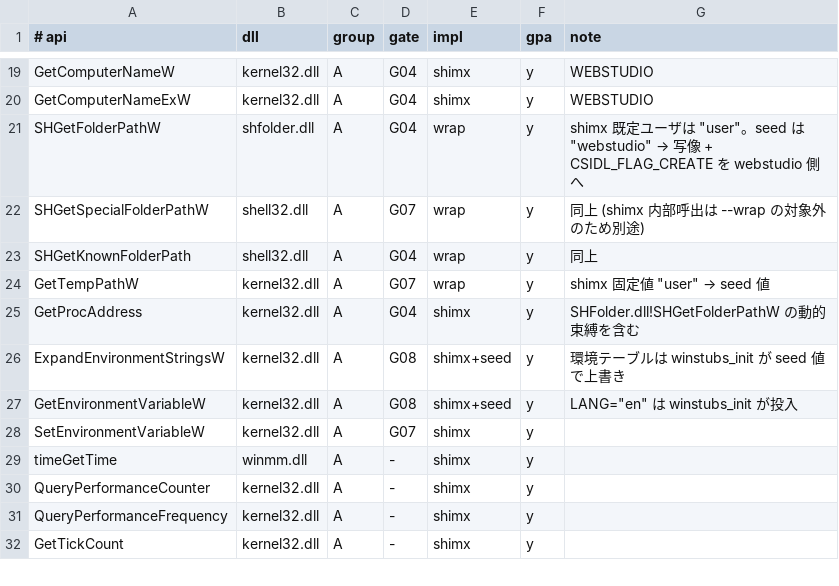
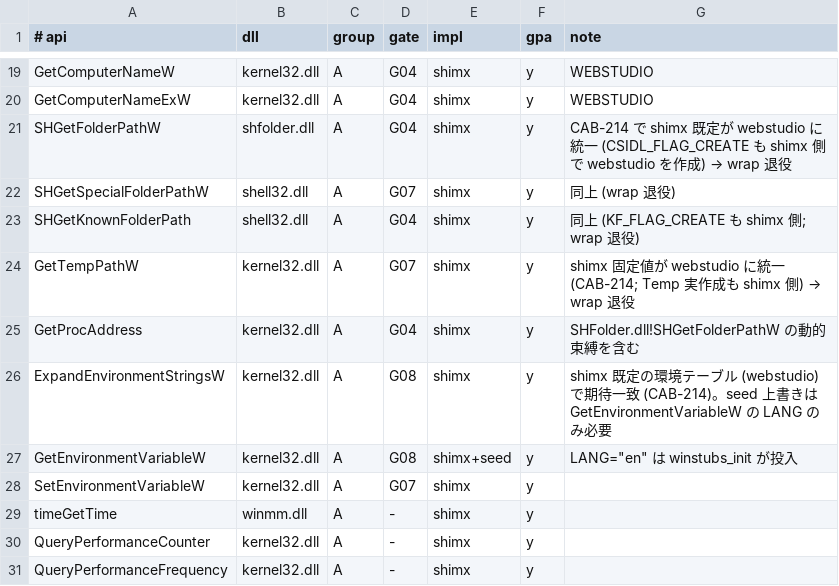
Before and after one commit to signature-studio/signature-studio-dev, a TSV file: tools/startup/winstubs/data/api_matrix.tsv, drawn as a sheet; only a part is shown, gaps mark what is left out; the shorter side is filled out with more unchanged rows.

Commit message:
refactor(shimx): post-integration cleanups (CAB-214 follow-up)

```diff
--- a/tools/startup/winstubs/data/api_matrix.tsv
+++ b/tools/startup/winstubs/data/api_matrix.tsv
@@ -20,8 +20,8 @@ GetComputerNameW	kernel32.dll	A	G04	shimx	y	"WEBSTUDIO"
 GetComputerNameExW	kernel32.dll	A	G04	shimx	y	"WEBSTUDIO"
-SHGetFolderPathW	shfolder.dll	A	G04	wrap	y	shimx 既定ユーザは "user"。seed は "webstudio" → 写像 + CSIDL_FLAG_CREATE を webstudio 側へ
-SHGetSpecialFolderPathW	shell32.dll	A	G07	wrap	y	同上 (shimx 内部呼出は --wrap の対象外のため別途)
-SHGetKnownFolderPath	shell32.dll	A	G04	wrap	y	同上
-GetTempPathW	kernel32.dll	A	G07	wrap	y	shimx 固定値 "user" → seed 値
+SHGetFolderPathW	shfolder.dll	A	G04	shimx	y	CAB-214 で shimx 既定が webstudio に統一 (CSIDL_FLAG_CREATE も shimx 側で webstudio を作成) → wrap 退役
+SHGetSpecialFolderPathW	shell32.dll	A	G07	shimx	y	同上 (wrap 退役)
+SHGetKnownFolderPath	shell32.dll	A	G04	shimx	y	同上 (KF_FLAG_CREATE も shimx 側; wrap 退役)
+GetTempPathW	kernel32.dll	A	G07	shimx	y	shimx 固定値が webstudio に統一 (CAB-214; Temp 実作成も shimx 側) → wrap 退役
 GetProcAddress	kernel32.dll	A	G04	shimx	y	SHFolder.dll!SHGetFolderPathW の動的束縛を含む
-ExpandEnvironmentStringsW	kernel32.dll	A	G08	shimx+seed	y	環境テーブルは winstubs_init が seed 値で上書き
+ExpandEnvironmentStringsW	kernel32.dll	A	G08	shimx	y	shimx 既定の環境テーブル (webstudio) で期待一致 (CAB-214)。seed 上書きは GetEnvironmentVariableW の LANG のみ必要
 GetEnvironmentVariableW	kernel32.dll	A	G08	shimx+seed	y	LANG="en" は winstubs_init が投入
```
Also changed, not shown: tools/startup/winstubs/data/diff_table.tsv, 27 other files.
